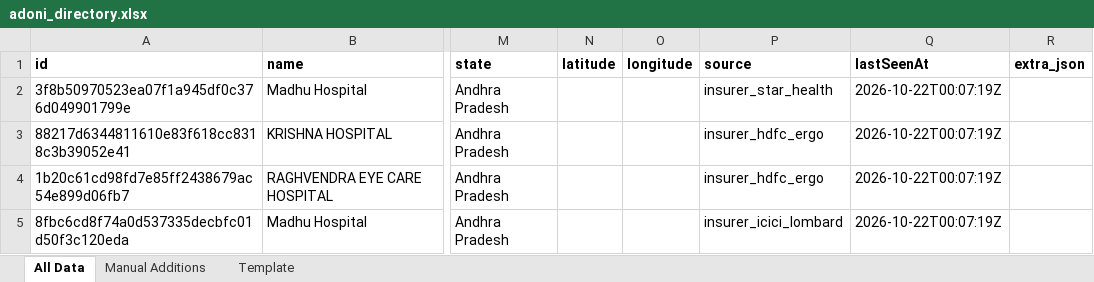
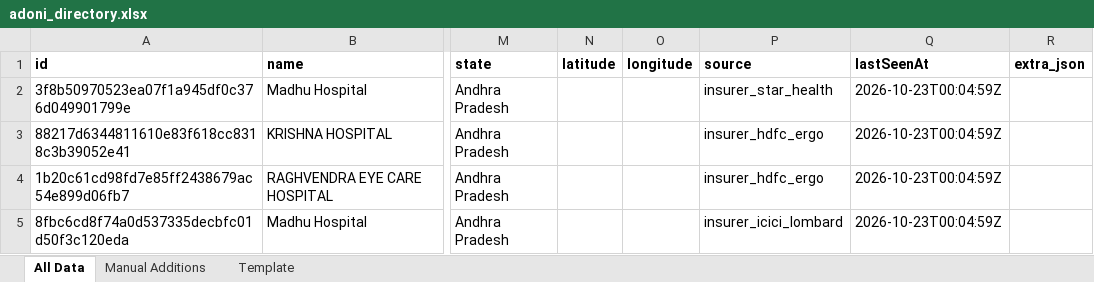
Before and after one commit to zavscom/adoni-directory-backend, an Excel workbook: data/adoni_directory.xlsx, sheet All Data, drawn as a sheet; only a part is shown, gaps mark what is left out; values as stored, in another font and other column widths than the file's, no borders; the diff names each change by its address in the sheet, - before the commit and + after, or states it on an @@ line.

```diff
--- a/data/adoni_directory.xlsx (sheet All Data)
+++ b/data/adoni_directory.xlsx (sheet All Data)
-Q2:Q5 (lastSeenAt): 2026-10-22T00:07:19Z
+Q2:Q5 (lastSeenAt): 2026-10-23T00:04:59Z
```
Also changed, not shown: 2 other files.
